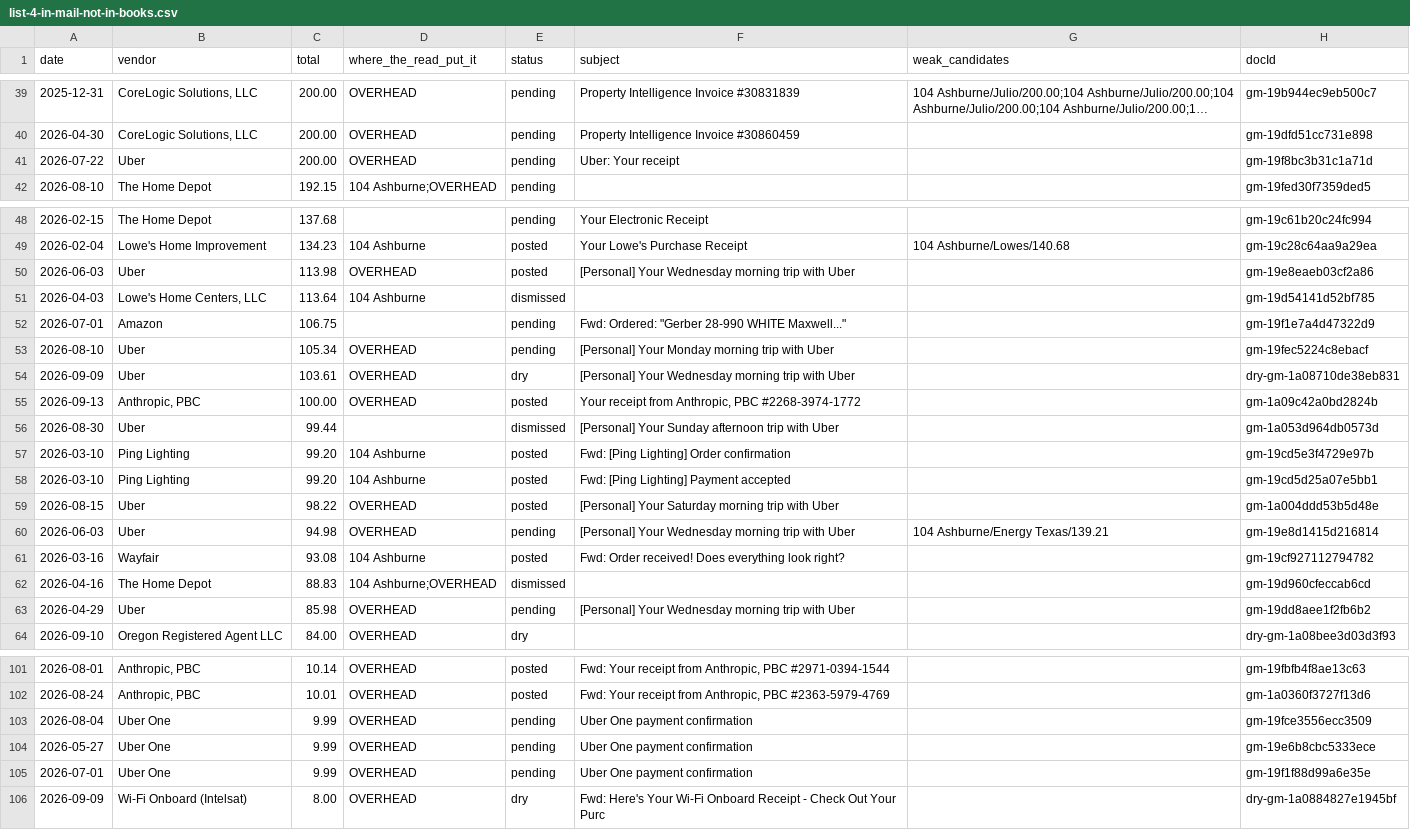
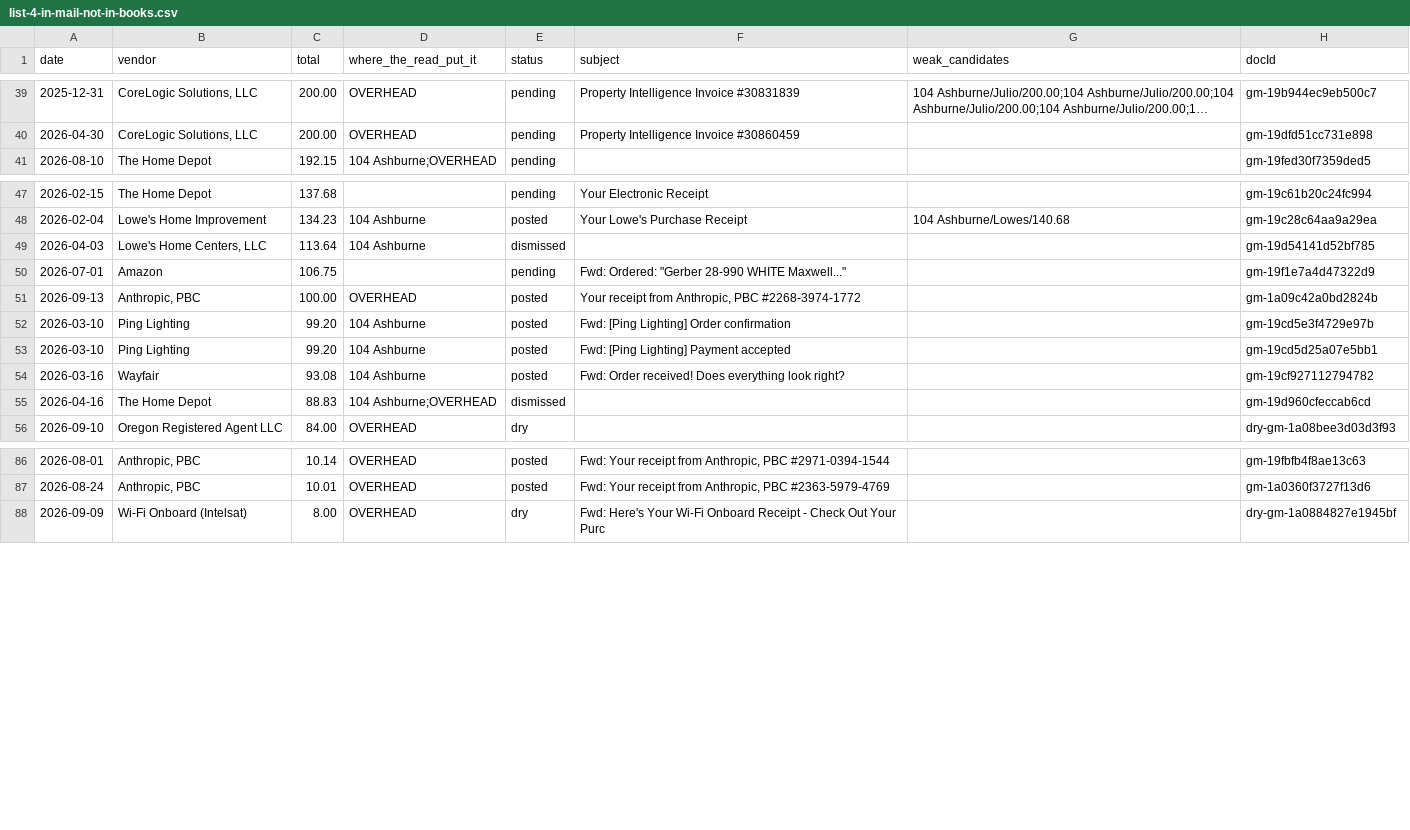
Before and after one commit to Recast-Properties/recast-books, a CSV file: data/migration/2026-09-17/rows/list-4-in-mail-not-in-books.csv, drawn as a sheet; only a part is shown, gaps mark what is left out; long unchanged cells end in …; the diff covers the shown part only.

```diff
--- a/data/migration/2026-09-17/rows/list-4-in-mail-not-in-books.csv
+++ b/data/migration/2026-09-17/rows/list-4-in-mail-not-in-books.csv
@@ -40,3 +40,2 @@ date,vendor,total,where_the_read_put_it,status,subject,weak_candidates,docId
 2026-04-30,"CoreLogic Solutions, LLC",200.00,OVERHEAD,pending,Property Intelligence Invoice #30860459,,gm-19dfd51cc731e898
-2026-07-22,Uber,200.00,OVERHEAD,pending,Uber: Your receipt,,gm-19f8bc3b31c1a71d
 2026-08-10,The Home Depot,192.15,104 Ashburne;OVERHEAD,pending,,,gm-19fed30f7359ded5
@@ -49,16 +48,9 @@ date,vendor,total,where_the_read_put_it,status,subject,weak_candidates,docId
 2026-02-04,Lowe's Home Improvement,134.23,104 Ashburne,posted,Your Lowe's Purchase Receipt,104 Ashburne/Lowes/140.68,gm-19c28c64aa9a29ea
-2026-06-03,Uber,113.98,OVERHEAD,posted,[Personal] Your Wednesday morning trip with Uber,,gm-19e8eaeb03cf2a86
 2026-04-03,"Lowe's Home Centers, LLC",113.64,104 Ashburne,dismissed,,,gm-19d54141d52bf785
 2026-07-01,Amazon,106.75,,pending,"Fwd: Ordered: ""Gerber 28-990 WHITE Maxwell...""",,gm-19f1e7a4d47322d9
-2026-08-10,Uber,105.34,OVERHEAD,pending,[Personal] Your Monday morning trip with Uber,,gm-19fec5224c8ebacf
-2026-09-09,Uber,103.61,OVERHEAD,dry,[Personal] Your Wednesday morning trip with Uber,,dry-gm-1a08710de38eb831
 2026-09-13,"Anthropic, PBC",100.00,OVERHEAD,posted,"Your receipt from Anthropic, PBC #2268-3974-1772",,gm-1a09c42a0bd2824b
-2026-08-30,Uber,99.44,,dismissed,[Personal] Your Sunday afternoon trip with Uber,,gm-1a053d964db0573d
 2026-03-10,Ping Lighting,99.20,104 Ashburne,posted,Fwd: [Ping Lighting] Order confirmation,,gm-19cd5e3f4729e97b
 2026-03-10,Ping Lighting,99.20,104 Ashburne,posted,Fwd: [Ping Lighting] Payment accepted,,gm-19cd5d25a07e5bb1
-2026-08-15,Uber,98.22,OVERHEAD,posted,[Personal] Your Saturday morning trip with Uber,,gm-1a004ddd53b5d48e
-2026-06-03,Uber,94.98,OVERHEAD,pending,[Personal] Your Wednesday morning trip with Uber,104 Ashburne/Energy Texas/139.21,gm-19e8d1415d216814
 2026-03-16,Wayfair,93.08,104 Ashburne,posted,Fwd: Order received! Does everything look right?,,gm-19cf927112794782
 2026-04-16,The Home Depot,88.83,104 Ashburne;OVERHEAD,dismissed,,,gm-19d960cfeccab6cd
-2026-04-29,Uber,85.98,OVERHEAD,pending,[Personal] Your Wednesday morning trip with Uber,,gm-19dd8aee1f2fb6b2
 2026-09-10,Oregon Registered Agent LLC,84.00,OVERHEAD,dry,,,dry-gm-1a08bee3d03d3f93
@@ -102,5 +87,2 @@ date,vendor,total,where_the_read_put_it,status,subject,weak_candidates,docId
 2026-08-24,"Anthropic, PBC",10.01,OVERHEAD,posted,"Fwd: Your receipt from Anthropic, PBC #2363-5979-4769",,gm-1a0360f3727f13d6
-2026-08-04,Uber One,9.99,OVERHEAD,pending,Uber One payment confirmation,,gm-19fce3556ecc3509
-2026-05-27,Uber One,9.99,OVERHEAD,pending,Uber One payment confirmation,,gm-19e6b8cbc5333ece
-2026-07-01,Uber One,9.99,OVERHEAD,pending,Uber One payment confirmation,,gm-19f1f88d99a6e35e
 2026-09-09,Wi-Fi Onboard (Intelsat),8.00,OVERHEAD,dry,Fwd: Here's Your Wi-Fi Onboard Receipt - Check Out Your Purc,,dry-gm-1a0884827e1945bf
```
Also changed, not shown: 7 removed rows elsewhere in this file, 3 other files.
